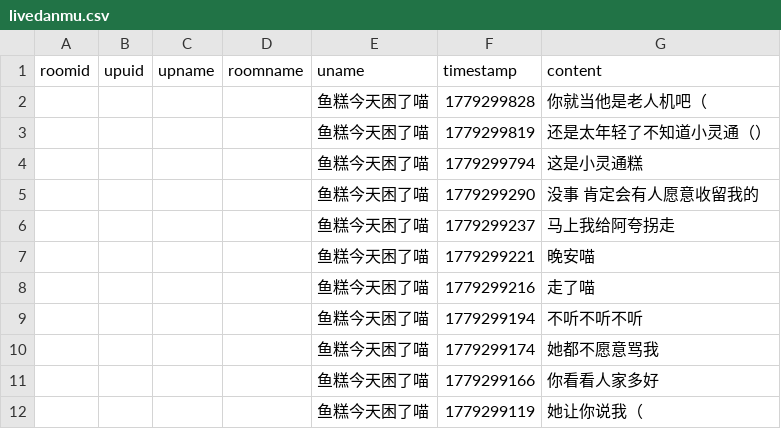
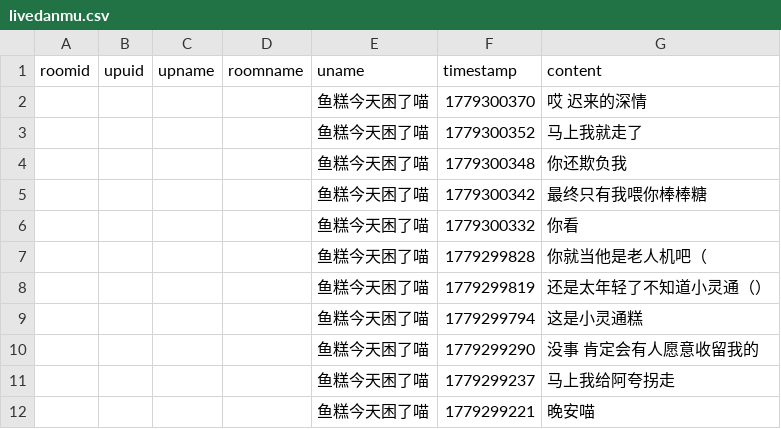
Before and after one commit to YurenHao0426/MuxianDanmuHistory, a CSV file: livedanmu.csv, drawn as a sheet; only a part is shown; the shorter side is filled out with more unchanged rows.

```diff
--- a/livedanmu.csv
+++ b/livedanmu.csv
@@ -1,2 +1,7 @@
 roomid,upuid,upname,roomname,uname,timestamp,content
+"","","","","鱼糕今天困了喵",1779300370,"哎 迟来的深情"
+"","","","","鱼糕今天困了喵",1779300352,"马上我就走了"
+"","","","","鱼糕今天困了喵",1779300348,"你还欺负我"
+"","","","","鱼糕今天困了喵",1779300342,"最终只有我喂你棒棒糖"
+"","","","","鱼糕今天困了喵",1779300332,"你看"
 "","","","","鱼糕今天困了喵",1779299828,"你就当他是老人机吧（"
```
